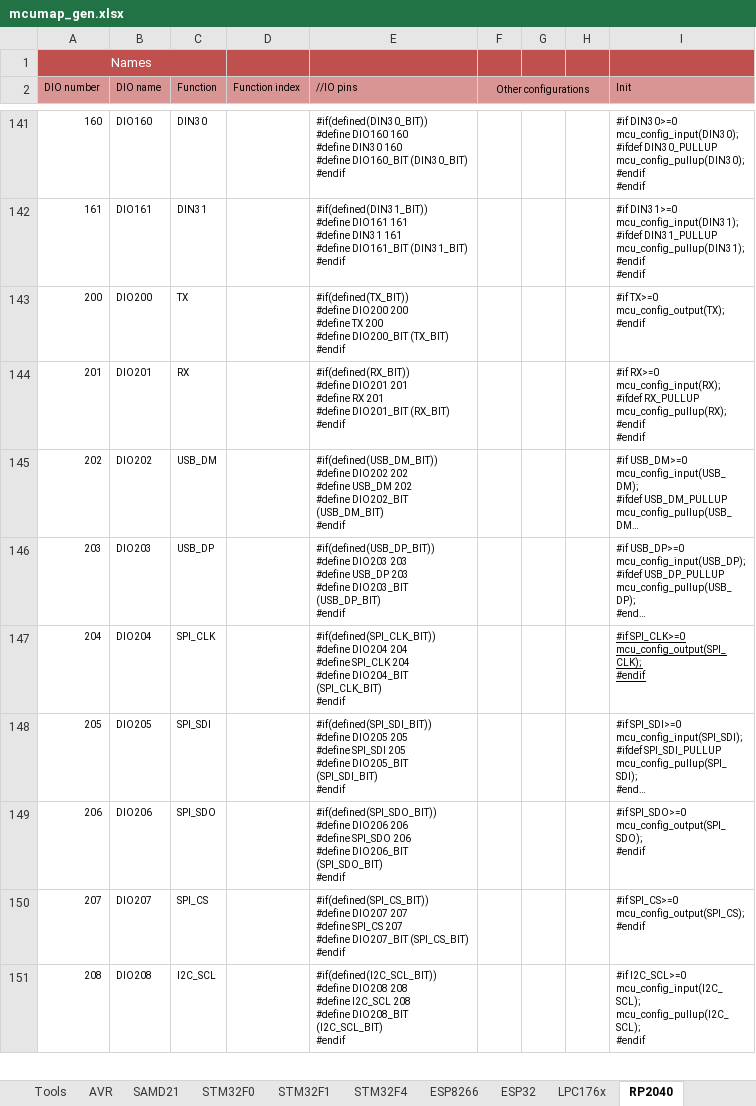
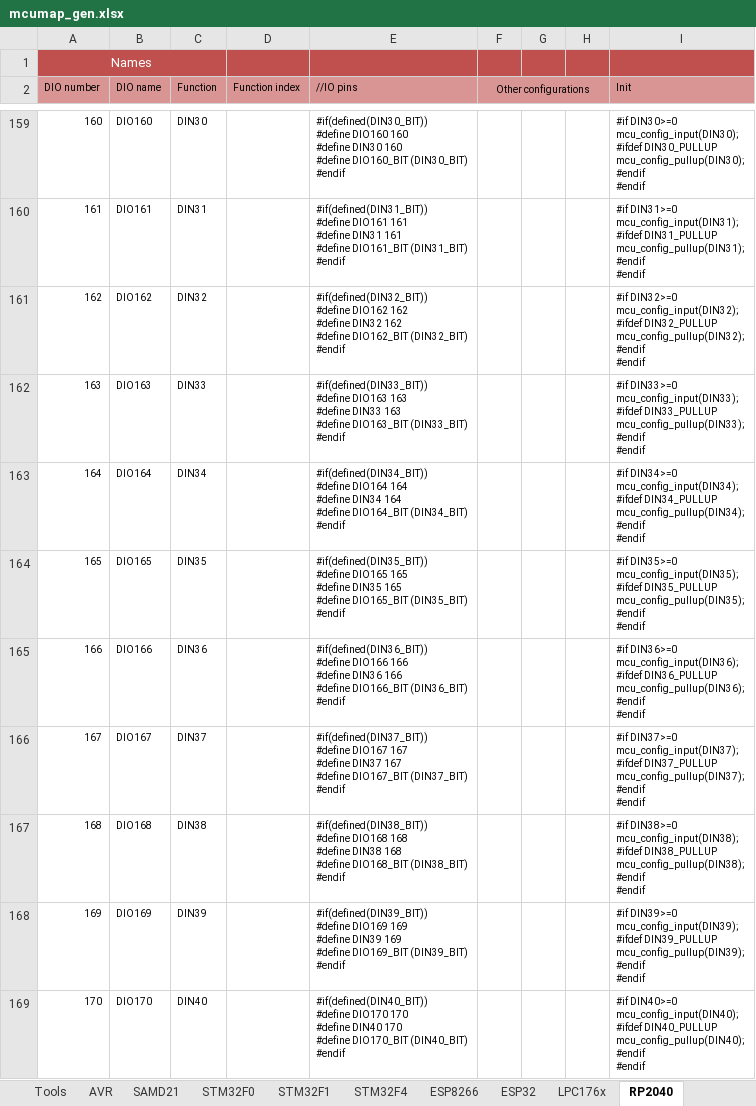
Before and after one commit to Paciente8159/uCNC, an Excel workbook: docs/mcumap_gen.xlsx, sheet RP2040, drawn as a sheet; only a part is shown, gaps mark what is left out; the shorter side is filled out with more unchanged rows; long unchanged cells end in …; values as stored, in another font and other column widths than the file's, no borders; ↵ is a line break in a cell; the diff covers the shown part only; the diff names each change by its address in the sheet, - before the commit and + after, or states it on an @@ line.

Commit message:
mcumap GPIO defined

```diff
--- a/docs/mcumap_gen.xlsx (sheet RP2040)
+++ b/docs/mcumap_gen.xlsx (sheet RP2040)
+row 161: 162 | DIO162 | DIN32 |  | #if(defined(DIN32_BIT)) ↵ #define DIO162 162 ↵ #define DIN32 162 ↵ #define DIO162_BIT (DIN32_BIT) ↵ #endif |  |  |  | #if DIN32>=0 ↵ mcu_config_input(DIN32); ↵ #ifdef DIN32_PULLUP ↵ mcu_config_pullup(DIN32); ↵ #endif ↵ #endif
+row 162: 163 | DIO163 | DIN33 |  | #if(defined(DIN33_BIT)) ↵ #define DIO163 163 ↵ #define DIN33 163 ↵ #define DIO163_BIT (DIN33_BIT) ↵ #endif |  |  |  | #if DIN33>=0 ↵ mcu_config_input(DIN33); ↵ #ifdef DIN33_PULLUP ↵ mcu_config_pullup(DIN33); ↵ #endif ↵ #endif
+row 163: 164 | DIO164 | DIN34 |  | #if(defined(DIN34_BIT)) ↵ #define DIO164 164 ↵ #define DIN34 164 ↵ #define DIO164_BIT (DIN34_BIT) ↵ #endif |  |  |  | #if DIN34>=0 ↵ mcu_config_input(DIN34); ↵ #ifdef DIN34_PULLUP ↵ mcu_config_pullup(DIN34); ↵ #endif ↵ #endif
+row 164: 165 | DIO165 | DIN35 |  | #if(defined(DIN35_BIT)) ↵ #define DIO165 165 ↵ #define DIN35 165 ↵ #define DIO165_BIT (DIN35_BIT) ↵ #endif |  |  |  | #if DIN35>=0 ↵ mcu_config_input(DIN35); ↵ #ifdef DIN35_PULLUP ↵ mcu_config_pullup(DIN35); ↵ #endif ↵ #endif
+row 165: 166 | DIO166 | DIN36 |  | #if(defined(DIN36_BIT)) ↵ #define DIO166 166 ↵ #define DIN36 166 ↵ #define DIO166_BIT (DIN36_BIT) ↵ #endif |  |  |  | #if DIN36>=0 ↵ mcu_config_input(DIN36); ↵ #ifdef DIN36_PULLUP ↵ mcu_config_pullup(DIN36); ↵ #endif ↵ #endif
+row 166: 167 | DIO167 | DIN37 |  | #if(defined(DIN37_BIT)) ↵ #define DIO167 167 ↵ #define DIN37 167 ↵ #define DIO167_BIT (DIN37_BIT) ↵ #endif |  |  |  | #if DIN37>=0 ↵ mcu_config_input(DIN37); ↵ #ifdef DIN37_PULLUP ↵ mcu_config_pullup(DIN37); ↵ #endif ↵ #endif
+row 167: 168 | DIO168 | DIN38 |  | #if(defined(DIN38_BIT)) ↵ #define DIO168 168 ↵ #define DIN38 168 ↵ #define DIO168_BIT (DIN38_BIT) ↵ #endif |  |  |  | #if DIN38>=0 ↵ mcu_config_input(DIN38); ↵ #ifdef DIN38_PULLUP ↵ mcu_config_pullup(DIN38); ↵ #endif ↵ #endif
+row 168: 169 | DIO169 | DIN39 |  | #if(defined(DIN39_BIT)) ↵ #define DIO169 169 ↵ #define DIN39 169 ↵ #define DIO169_BIT (DIN39_BIT) ↵ #endif |  |  |  | #if DIN39>=0 ↵ mcu_config_input(DIN39); ↵ #ifdef DIN39_PULLUP ↵ mcu_config_pullup(DIN39); ↵ #endif ↵ #endif
+row 169: 170 | DIO170 | DIN40 |  | #if(defined(DIN40_BIT)) ↵ #define DIO170 170 ↵ #define DIN40 170 ↵ #define DIO170_BIT (DIN40_BIT) ↵ #endif |  |  |  | #if DIN40>=0 ↵ mcu_config_input(DIN40); ↵ #ifdef DIN40_PULLUP ↵ mcu_config_pullup(DIN40); ↵ #endif ↵ #endif
```
Also changed, not shown: 27 added rows elsewhere in this sheet, other sheet tabs, formulas that keep their value, 1 other file.
